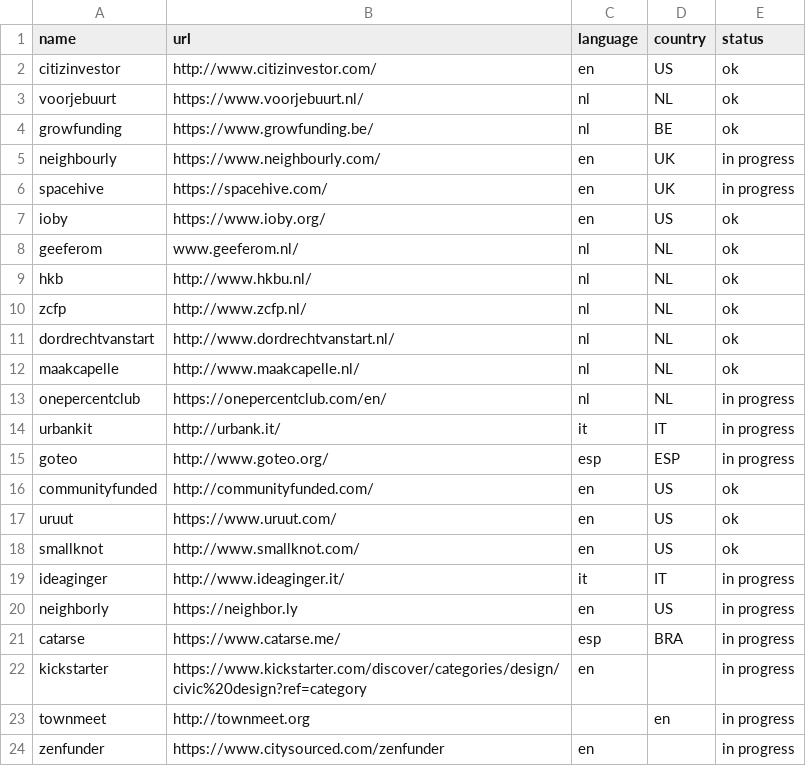
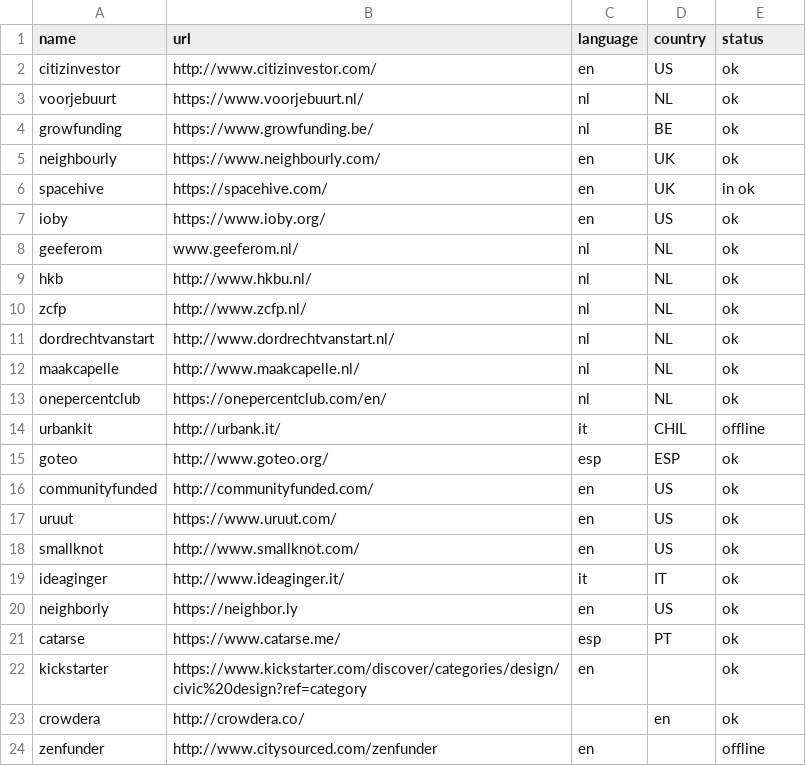
Before and after one commit to basbaccarne/crowdfunding, a CSV file: platforms.csv, drawn as a sheet.

Commit message:
update status March 25 2015

```diff
--- a/platforms.csv
+++ b/platforms.csv
@@ -4,4 +4,4 @@ voorjebuurt,https://www.voorjebuurt.nl/,nl,NL,ok
 growfunding,https://www.growfunding.be/,nl,BE,ok
-neighbourly,https://www.neighbourly.com/,en,UK,in progress
-spacehive,https://spacehive.com/,en,UK,in progress
+neighbourly,https://www.neighbourly.com/,en,UK,ok
+spacehive,https://spacehive.com/,en,UK,in ok
 ioby,https://www.ioby.org/,en,US,ok
@@ -12,5 +12,5 @@ dordrechtvanstart,http://www.dordrechtvanstart.nl/,nl,NL,ok
 maakcapelle,http://www.maakcapelle.nl/,nl,NL,ok
-onepercentclub,https://onepercentclub.com/en/,nl,NL,in progress
-urbankit,http://urbank.it/,it,IT,in progress
-goteo,http://www.goteo.org/,esp,ESP,in progress
+onepercentclub,https://onepercentclub.com/en/,nl,NL,ok
+urbankit,http://urbank.it/,it,CHIL,offline
+goteo,http://www.goteo.org/,esp,ESP,ok
 communityfunded,http://communityfunded.com/,en,US,ok
@@ -18,7 +18,7 @@ uruut,https://www.uruut.com/,en,US,ok
 smallknot,http://www.smallknot.com/,en,US,ok
-ideaginger,http://www.ideaginger.it/,it,IT,in progress
-neighborly,https://neighbor.ly,en,US,in progress
-catarse,https://www.catarse.me/,esp,BRA,in progress
-kickstarter,https://www.kickstarter.com/discover/categories/design/civic%20design?ref=category,en,,in progress
-townmeet,http://townmeet.org,,en,in progress
-zenfunder,https://www.citysourced.com/zenfunder,en,,in progress
+ideaginger,http://www.ideaginger.it/,it,IT,ok
+neighborly,https://neighbor.ly,en,US,ok
+catarse,https://www.catarse.me/,esp,PT,ok
+kickstarter,https://www.kickstarter.com/discover/categories/design/civic%20design?ref=category,en,,ok
+crowdera,http://crowdera.co/,,en,ok
+zenfunder,http://www.citysourced.com/zenfunder,en,,offline
```
